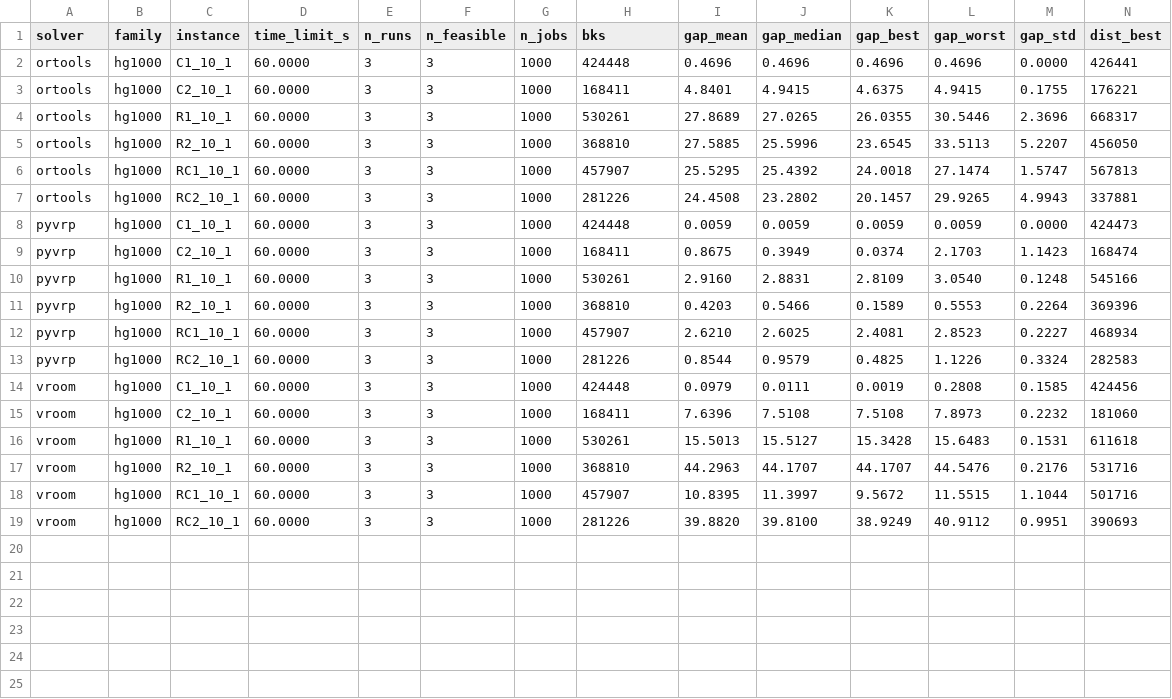
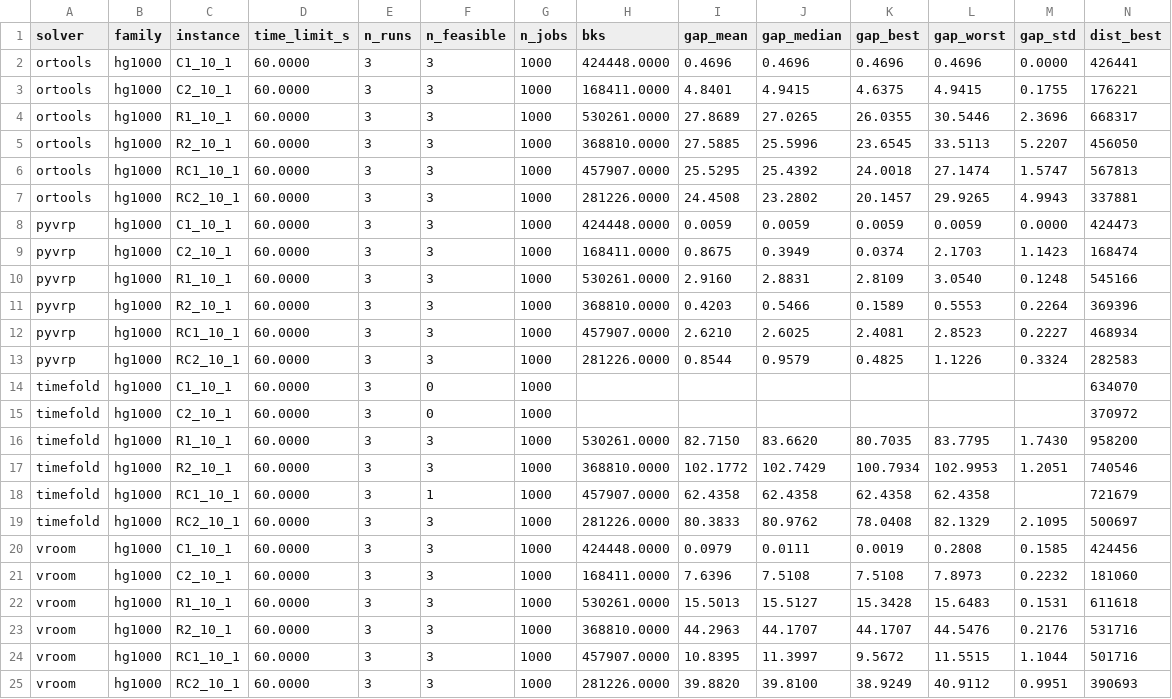
Before and after one commit to hzc333/route-optimisation-benchmark, a CSV file: results/summary/hg1000_fleet_instances.csv, drawn as a sheet; only a part is shown; addresses are those after the commit; rows hold the shown columns only; the diff names each change by its address in the sheet, - before the commit and + after, or states it on an @@ line.

```diff
--- a/results/summary/hg1000_fleet_instances.csv
+++ b/results/summary/hg1000_fleet_instances.csv
-H2 (bks): 424448
+H2 (bks): 424448.0000
-H3 (bks): 168411
+H3 (bks): 168411.0000
-H4 (bks): 530261
+H4 (bks): 530261.0000
-H5 (bks): 368810
+H5 (bks): 368810.0000
-H6 (bks): 457907
+H6 (bks): 457907.0000
-H7 (bks): 281226
+H7 (bks): 281226.0000
-H8 (bks): 424448
+H8 (bks): 424448.0000
-H9 (bks): 168411
+H9 (bks): 168411.0000
-H10 (bks): 530261
+H10 (bks): 530261.0000
-H11 (bks): 368810
+H11 (bks): 368810.0000
-H12 (bks): 457907
+H12 (bks): 457907.0000
-H13 (bks): 281226
+H13 (bks): 281226.0000
+row 14: timefold | hg1000 | C1_10_1 | 60.0000 | 3 | 0 | 1000 |  |  |  |  |  |  | 634070
+row 15: timefold | hg1000 | C2_10_1 | 60.0000 | 3 | 0 | 1000 |  |  |  |  |  |  | 370972
+row 16: timefold | hg1000 | R1_10_1 | 60.0000 | 3 | 3 | 1000 | 530261.0000 | 82.7150 | 83.6620 | 80.7035 | 83.7795 | 1.7430 | 958200
+row 17: timefold | hg1000 | R2_10_1 | 60.0000 | 3 | 3 | 1000 | 368810.0000 | 102.1772 | 102.7429 | 100.7934 | 102.9953 | 1.2051 | 740546
+row 18: timefold | hg1000 | RC1_10_1 | 60.0000 | 3 | 1 | 1000 | 457907.0000 | 62.4358 | 62.4358 | 62.4358 | 62.4358 |  | 721679
+row 19: timefold | hg1000 | RC2_10_1 | 60.0000 | 3 | 3 | 1000 | 281226.0000 | 80.3833 | 80.9762 | 78.0408 | 82.1329 | 2.1095 | 500697
-H20 (bks): 424448
+H20 (bks): 424448.0000
-H21 (bks): 168411
+H21 (bks): 168411.0000
-H22 (bks): 530261
+H22 (bks): 530261.0000
-H23 (bks): 368810
+H23 (bks): 368810.0000
-H24 (bks): 457907
+H24 (bks): 457907.0000
-H25 (bks): 281226
+H25 (bks): 281226.0000
```
Also changed, not shown: results/summary/hg1000_instances.csv, results/summary/solomon_60s_instances.csv, 24 other files.
